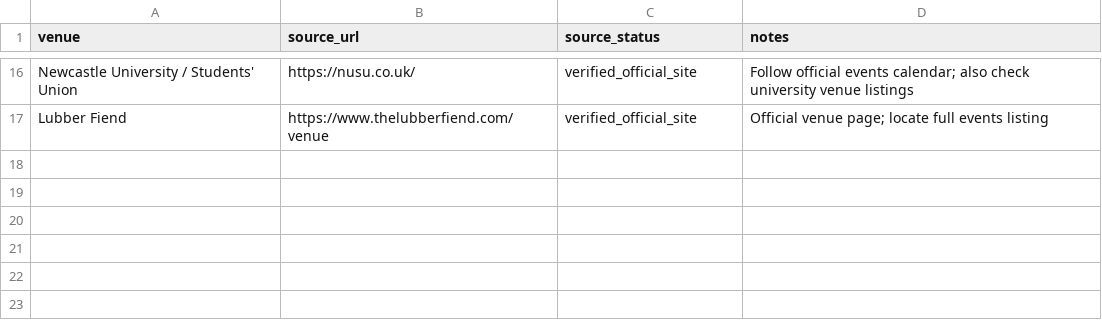
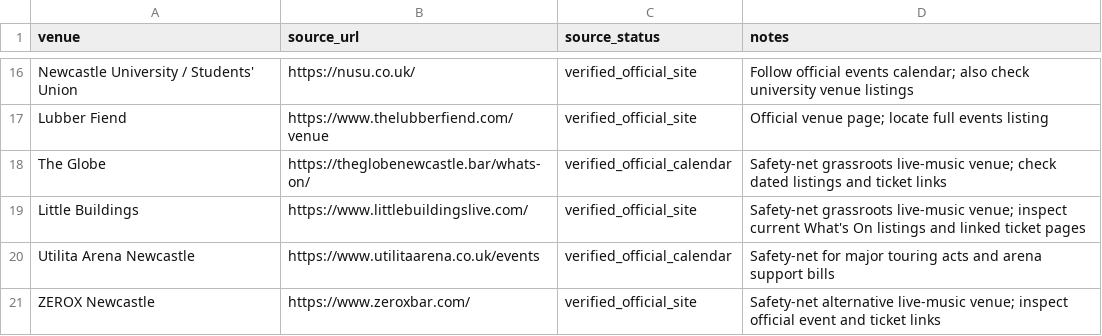
Before and after one commit to nickelliottgreaves-dot/riley-coe-pipeline, a CSV file: config/venue_sources.csv, drawn as a sheet; only a part is shown, gaps mark what is left out; the diff names each change by its address in the sheet, - before the commit and + after, or states it on an @@ line.

Commit message:
Expand venue-first discovery with four official safety-net music venues

```diff
--- a/config/venue_sources.csv
+++ b/config/venue_sources.csv
+row 18: The Globe | https://theglobenewcastle.bar/whats-on/ | verified_official_calendar | Safety-net grassroots live-music venue; check dated listings and ticket links
+row 19: Little Buildings | https://www.littlebuildingslive.com/ | verified_official_site | Safety-net grassroots live-music venue; inspect current What's On listings and linked ticket pages
+row 20: Utilita Arena Newcastle | https://www.utilitaarena.co.uk/events | verified_official_calendar | Safety-net for major touring acts and arena support bills
+row 21: ZEROX Newcastle | https://www.zeroxbar.com/ | verified_official_site | Safety-net alternative live-music venue; inspect official event and ticket links
```
